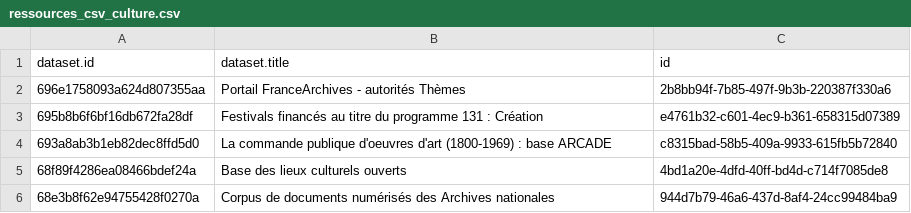
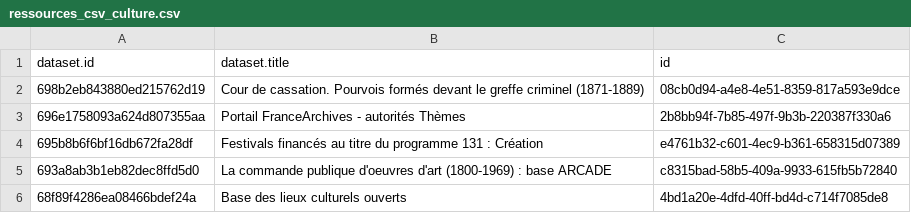
Before and after one commit to Tipicomm/DPNC, a CSV file: data/ressources_csv_culture.csv, drawn as a sheet; only a part is shown; the shorter side is filled out with more unchanged rows.

Commit message:
📄 Mise à jour automatique du fichier CSV dans /data [skip ci]

```diff
--- a/data/ressources_csv_culture.csv
+++ b/data/ressources_csv_culture.csv
@@ -1,2 +1,3 @@
 dataset.id,dataset.title,id
+698b2eb843880ed215762d19,Cour de cassation. Pourvois formés devant le greffe criminel (1871-1889),08cb0d94-a4e8-4e51-8359-817a593e9dce
 696e1758093a624d807355aa,Portail FranceArchives - autorités Thèmes,2b8bb94f-7b85-497f-9b3b-220387f330a6
```
